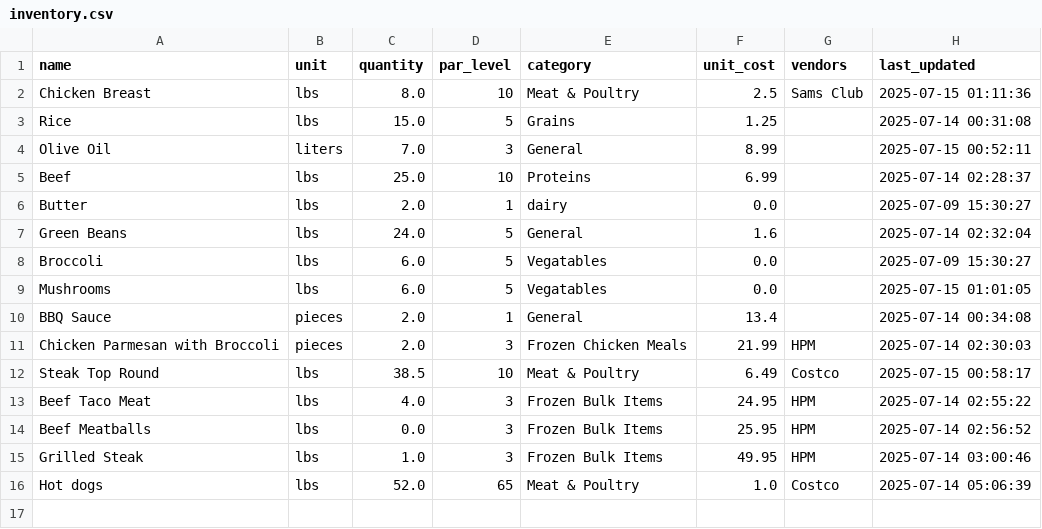
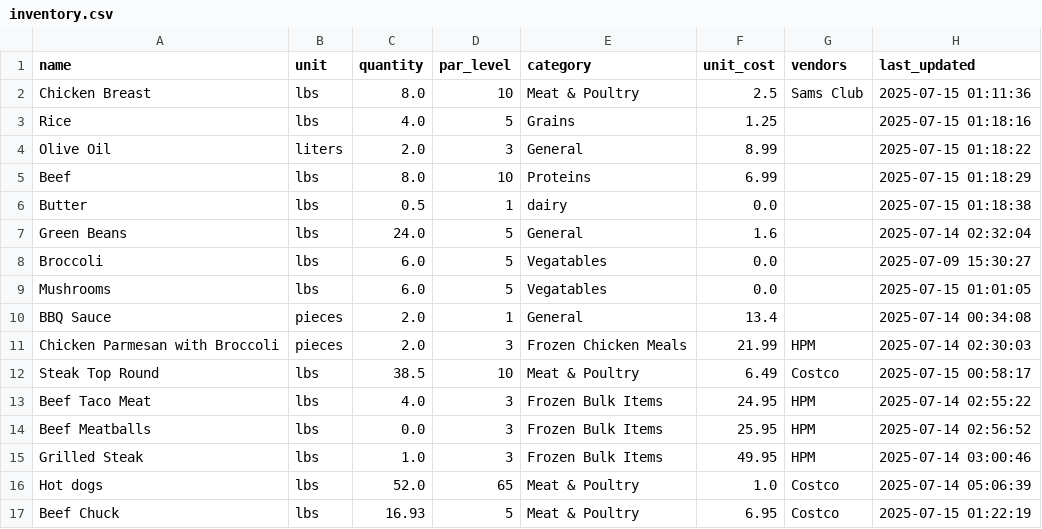
Before and after one commit to davidgev86/HealthPackTracker, a CSV file: inventory.csv, drawn as a sheet.

```diff
--- a/inventory.csv
+++ b/inventory.csv
@@ -2,6 +2,6 @@ name,unit,quantity,par_level,category,unit_cost,vendors,last_updated
 Chicken Breast,lbs,8.0,10,Meat & Poultry,2.5,Sams Club,2025-07-15 01:11:36
-Rice,lbs,15.0,5,Grains,1.25,,2025-07-14 00:31:08
-Olive Oil,liters,7.0,3,General,8.99,,2025-07-15 00:52:11
-Beef,lbs,25.0,10,Proteins,6.99,,2025-07-14 02:28:37
-Butter,lbs,2.0,1,dairy,0.0,,2025-07-09 15:30:27
+Rice,lbs,4.0,5,Grains,1.25,,2025-07-15 01:18:16
+Olive Oil,liters,2.0,3,General,8.99,,2025-07-15 01:18:22
+Beef,lbs,8.0,10,Proteins,6.99,,2025-07-15 01:18:29
+Butter,lbs,0.5,1,dairy,0.0,,2025-07-15 01:18:38
 Green Beans,lbs,24.0,5,General,1.6,,2025-07-14 02:32:04
@@ -16 +16,2 @@ Grilled Steak,lbs,1.0,3,Frozen Bulk Items,49.95,HPM,2025-07-14 03:00:46
 Hot dogs,lbs,52.0,65,Meat & Poultry,1.0,Costco,2025-07-14 05:06:39
+Beef Chuck,lbs,16.93,5,Meat & Poultry,6.95,Costco,2025-07-15 01:22:19
```
Also changed, not shown: 5 other files.
